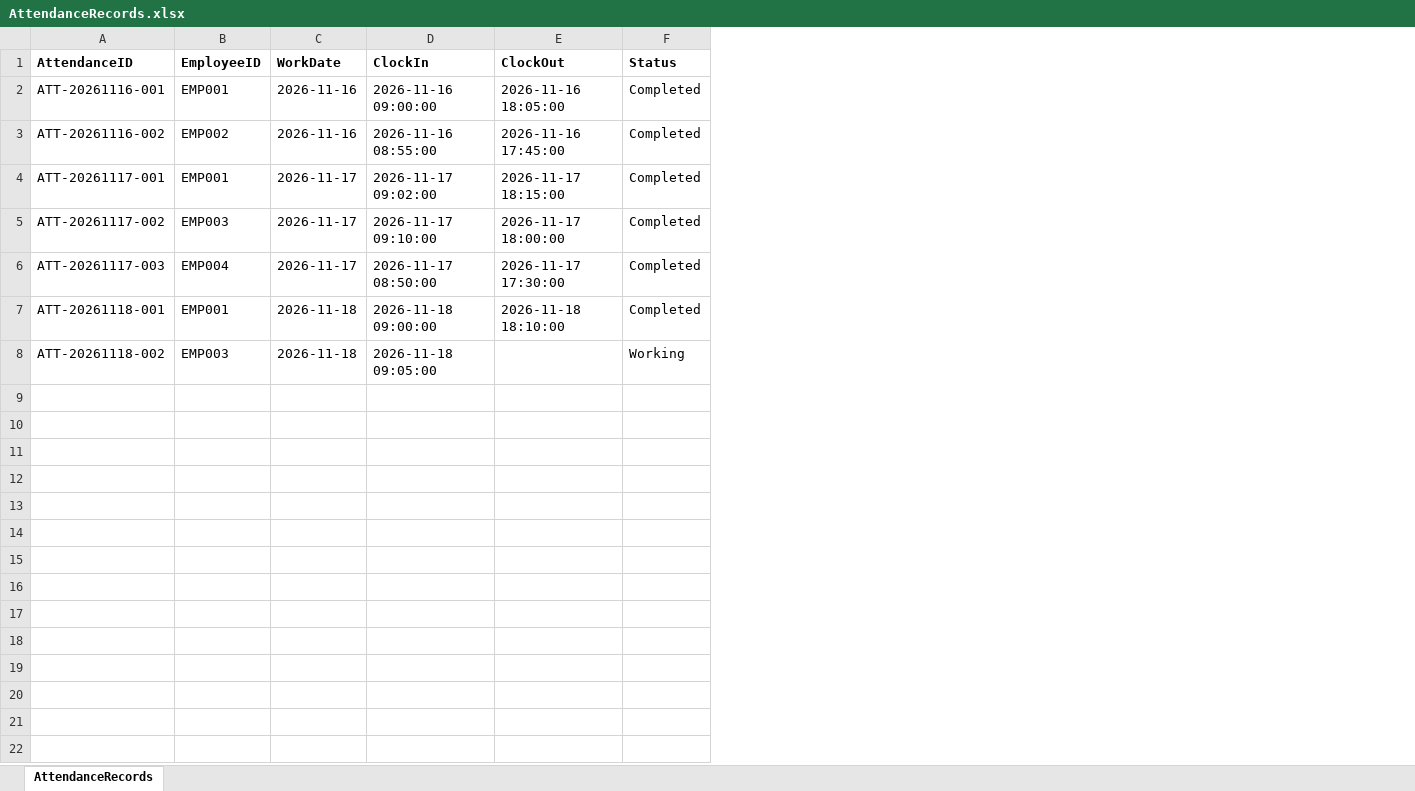
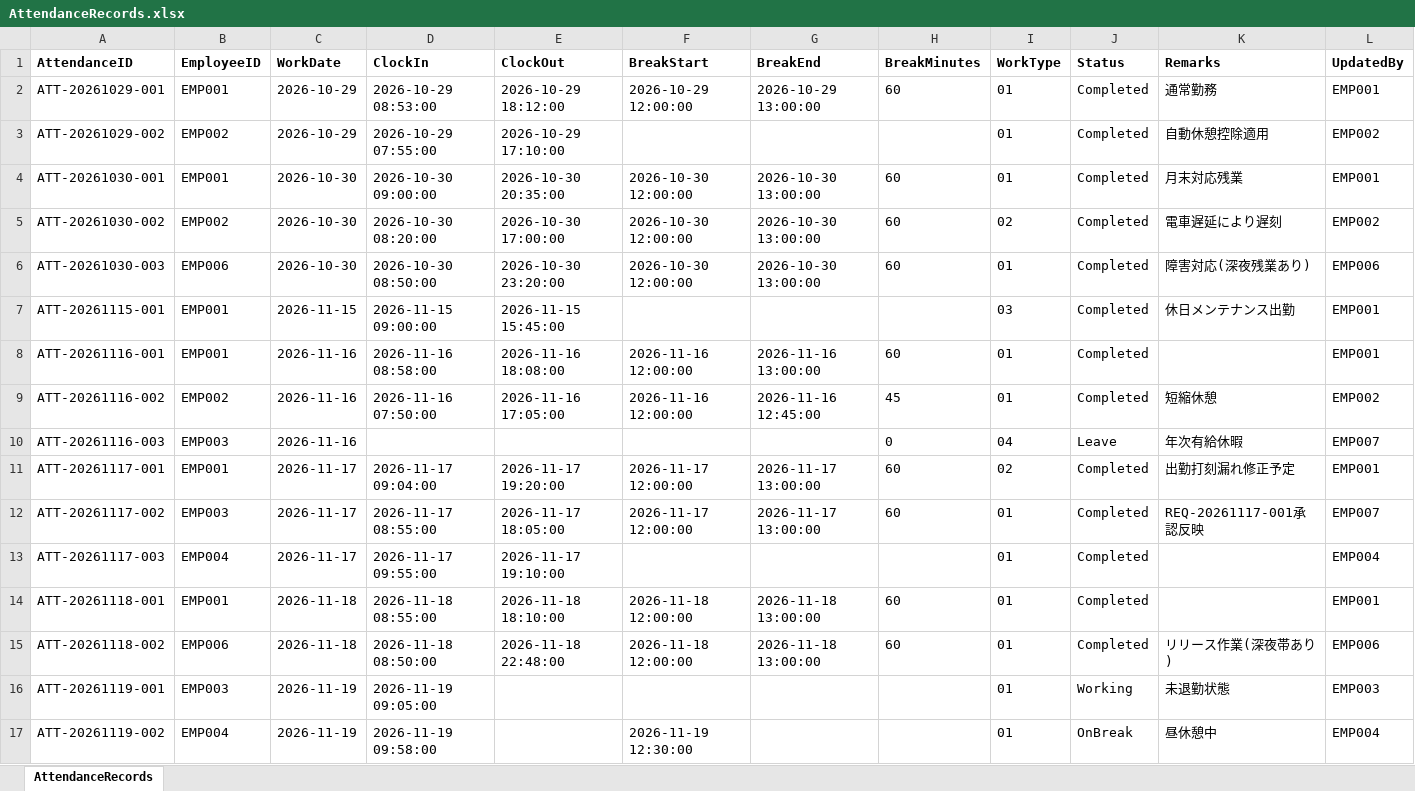
Before and after one commit to Itsuki911/Evaluation-Power-Apps-Development-, an Excel workbook: access-source/data/AttendanceRecords.xlsx, sheet AttendanceRecords, drawn as a sheet; values as stored, in another font and other column widths than the file's, no borders; table styles not drawn; addresses are those after the commit; the diff names each change by its address in the sheet, - before the commit and + after, or states it on an @@ line.

Commit message:
Upgrade access-source to realistic legacy Access attendance app for migration evaluation

```diff
--- a/access-source/data/AttendanceRecords.xlsx (sheet AttendanceRecords)
+++ b/access-source/data/AttendanceRecords.xlsx (sheet AttendanceRecords)
+column F (BreakStart), rows 8-9: 2026-11-16 12:00:00 | 2026-11-16 12:00:00; rows 11-15: 2026-11-17 12:00:00 | 2026-11-17 12:00:00 |  | 2026-11-18 12:00:00 | 2026-11-18 12:00:00
+column G (BreakEnd), rows 8-9: 2026-11-16 13:00:00 | 2026-11-16 12:45:00; rows 11-15: 2026-11-17 13:00:00 | 2026-11-17 13:00:00 |  | 2026-11-18 13:00:00 | 2026-11-18 13:00:00
+column H (BreakMinutes), rows 8-9: 60 | 45; rows 11-15: 60 | 60 |  | 60 | 60
+column I (WorkType), rows 8-9: 01 | 01; rows 11-15: 02 | 01 | 01 | 01 | 01
+column K (Remarks), row 9: 短縮休憩; rows 11-15: 出勤打刻漏れ修正予定 | REQ-20261117-001承認反映 |  |  | リリース作業(深夜帯あり)
+column L (UpdatedBy), rows 8-9: EMP001 | EMP002; rows 11-15: EMP001 | EMP007 | EMP004 | EMP001 | EMP006
+row 2: ATT-20261029-001 | EMP001 | 2026-10-29 | 2026-10-29 08:53:00 | 2026-10-29 18:12:00 | 2026-10-29 12:00:00 | 2026-10-29 13:00:00 | 60 | 01 | Completed | 通常勤務 | EMP001
+row 3: ATT-20261029-002 | EMP002 | 2026-10-29 | 2026-10-29 07:55:00 | 2026-10-29 17:10:00 |  |  |  | 01 | Completed | 自動休憩控除適用 | EMP002
+row 4: ATT-20261030-001 | EMP001 | 2026-10-30 | 2026-10-30 09:00:00 | 2026-10-30 20:35:00 | 2026-10-30 12:00:00 | 2026-10-30 13:00:00 | 60 | 01 | Completed | 月末対応残業 | EMP001
+row 5: ATT-20261030-002 | EMP002 | 2026-10-30 | 2026-10-30 08:20:00 | 2026-10-30 17:00:00 | 2026-10-30 12:00:00 | 2026-10-30 13:00:00 | 60 | 02 | Completed | 電車遅延により遅刻 | EMP002
+row 6: ATT-20261030-003 | EMP006 | 2026-10-30 | 2026-10-30 08:50:00 | 2026-10-30 23:20:00 | 2026-10-30 12:00:00 | 2026-10-30 13:00:00 | 60 | 01 | Completed | 障害対応(深夜残業あり) | EMP006
+row 7: ATT-20261115-001 | EMP001 | 2026-11-15 | 2026-11-15 09:00:00 | 2026-11-15 15:45:00 |  |  |  | 03 | Completed | 休日メンテナンス出勤 | EMP001
-D8 (ClockIn): 2026-11-16 09:00:00
+D8 (ClockIn): 2026-11-16 08:58:00
-E8 (ClockOut): 2026-11-16 18:05:00
+E8 (ClockOut): 2026-11-16 18:08:00
-D9 (ClockIn): 2026-11-16 08:55:00
+D9 (ClockIn): 2026-11-16 07:50:00
-E9 (ClockOut): 2026-11-16 17:45:00
+E9 (ClockOut): 2026-11-16 17:05:00
+row 10: ATT-20261116-003 | EMP003 | 2026-11-16 |  |  |  |  | 0 | 04 | Leave | 年次有給休暇 | EMP007
-D11 (ClockIn): 2026-11-17 09:02:00
+D11 (ClockIn): 2026-11-17 09:04:00
-E11 (ClockOut): 2026-11-17 18:15:00
+E11 (ClockOut): 2026-11-17 19:20:00
-D12 (ClockIn): 2026-11-17 09:10:00
+D12 (ClockIn): 2026-11-17 08:55:00
-E12 (ClockOut): 2026-11-17 18:00:00
+E12 (ClockOut): 2026-11-17 18:05:00
-D13 (ClockIn): 2026-11-17 08:50:00
+D13 (ClockIn): 2026-11-17 09:55:00
-E13 (ClockOut): 2026-11-17 17:30:00
+E13 (ClockOut): 2026-11-17 19:10:00
-D14 (ClockIn): 2026-11-18 09:00:00
+D14 (ClockIn): 2026-11-18 08:55:00
-B15 (EmployeeID): EMP003
+B15 (EmployeeID): EMP006
-D15 (ClockIn): 2026-11-18 09:05:00
+D15 (ClockIn): 2026-11-18 08:50:00
-E15 (ClockOut): (empty)
+E15 (ClockOut): 2026-11-18 22:48:00
-J15 (Status): Working
+J15 (Status): Completed
+row 16: ATT-20261119-001 | EMP003 | 2026-11-19 | 2026-11-19 09:05:00 |  |  |  |  | 01 | Working | 未退勤状態 | EMP003
+row 17: ATT-20261119-002 | EMP004 | 2026-11-19 | 2026-11-19 09:58:00 |  | 2026-11-19 12:30:00 |  |  | 01 | OnBreak | 昼休憩中 | EMP004
```
Also changed, not shown: access-source/data/Employees.xlsx, 34 other files.
